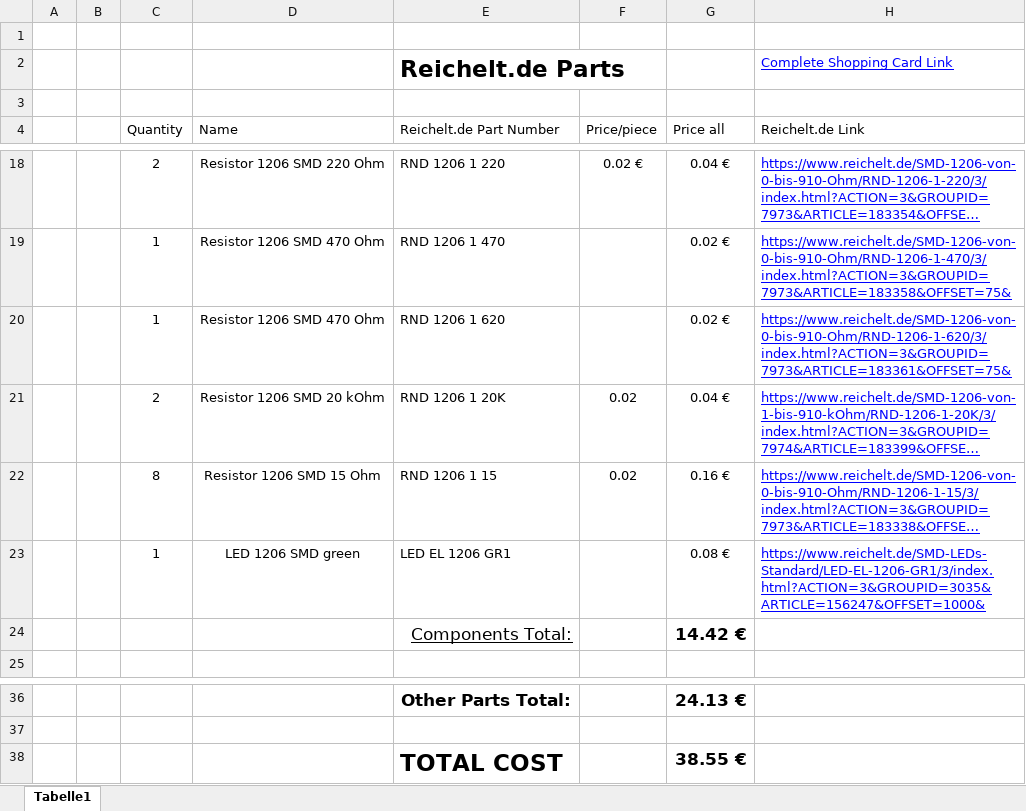
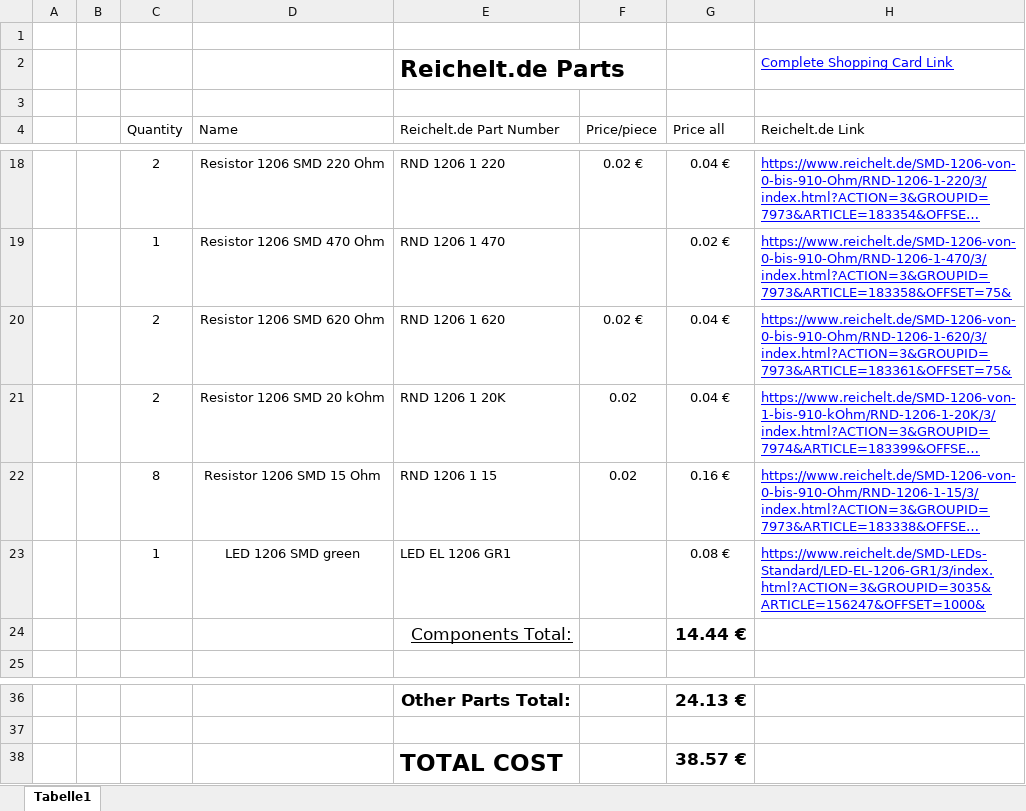
Before and after one commit to KaeptnBalu/Arduino_Spot_Welder_V2, an Excel workbook: Parts/BOM_Arduino_Spot_Welder_V2.2.xlsx, sheet Tabelle1, drawn as a sheet; only a part is shown, gaps mark what is left out; long unchanged cells end in …; values as stored, in another font and other column widths than the file's, no borders; removed rows and columns are numbered as before the commit, all else as after; the diff names each change by its address in the sheet, - before the commit and + after, or states it on an @@ line.

Commit message:
Add files via upload

```diff
--- a/Parts/BOM_Arduino_Spot_Welder_V2.2.xlsx (sheet Tabelle1)
+++ b/Parts/BOM_Arduino_Spot_Welder_V2.2.xlsx (sheet Tabelle1)
-row 20:  |  | 1 | Resistor 1206 SMD 470 Ohm | RND 1206 1 620 |  | 0.02 € | https://www.reichelt.de/SMD-1206-von-0-bis-910-Ohm/RND-1206-1-620/3/index.html?ACTION=3&GROUPID=7973&ARTICLE=183361&OFFSET=75&
+row 20:  |  | 2 | Resistor 1206 SMD 620 Ohm | RND 1206 1 620 | 0.02 € | 0.04 € | https://www.reichelt.de/SMD-1206-von-0-bis-910-Ohm/RND-1206-1-620/3/index.html?ACTION=3&GROUPID=7973&ARTICLE=183361&OFFSET=75&
-G24 (Price all): 14.42 €
+G24 (Price all): 14.44 €
-G38 (Price all): 38.55 €
+G38 (Price all): 38.57 €
```
